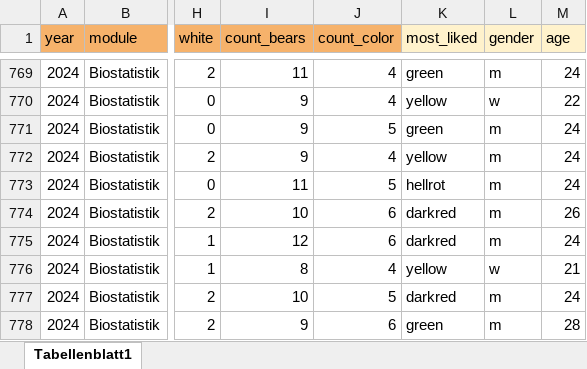
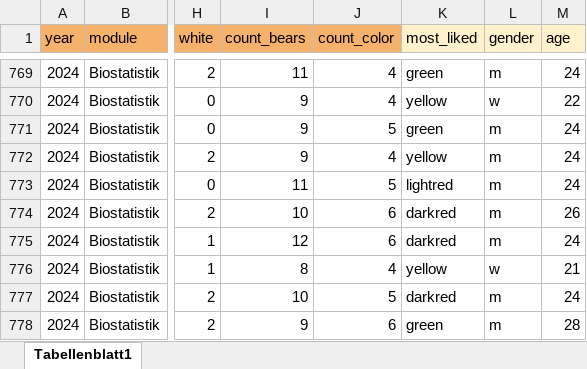
Before and after one commit to jkruppa/jkruppa.github.io, an Excel workbook: data/gummibears.xlsx, sheet Tabellenblatt1, drawn as a sheet; only a part is shown, gaps mark what is left out; values as stored, in another font and other column widths than the file's, no borders; charts and pictures not drawn; the diff covers the shown part only; the diff names each change by its address in the sheet, - before the commit and + after, or states it on an @@ line.

```diff
--- a/data/gummibears.xlsx (sheet Tabellenblatt1)
+++ b/data/gummibears.xlsx (sheet Tabellenblatt1)
-K773 (most_liked): hellrot
+K773 (most_liked): lightred
```
Also changed, not shown: 29 added rows elsewhere in this sheet, 41 other files.
